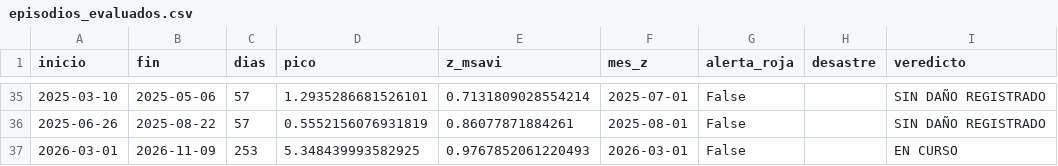
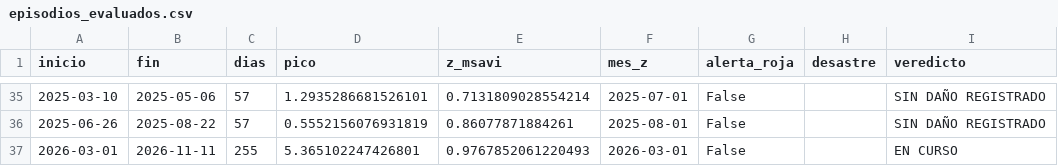
Before and after one commit to Star-dust25/pulso, a CSV file: backend/data/salidas/episodios_evaluados.csv, drawn as a sheet; only a part is shown, gaps mark what is left out; the diff names each change by its address in the sheet, - before the commit and + after, or states it on an @@ line.

```diff
--- a/backend/data/salidas/episodios_evaluados.csv
+++ b/backend/data/salidas/episodios_evaluados.csv
-B37 (fin): 2026-11-09
+B37 (fin): 2026-11-11
-C37 (dias): 253
+C37 (dias): 255
-D37 (pico): 5.348439993582925
+D37 (pico): 5.365102247426801
```
Also changed, not shown: backend/data/datos/serie_reservorios.csv, backend/data/datos/serie_sst.csv, 8 other files.
